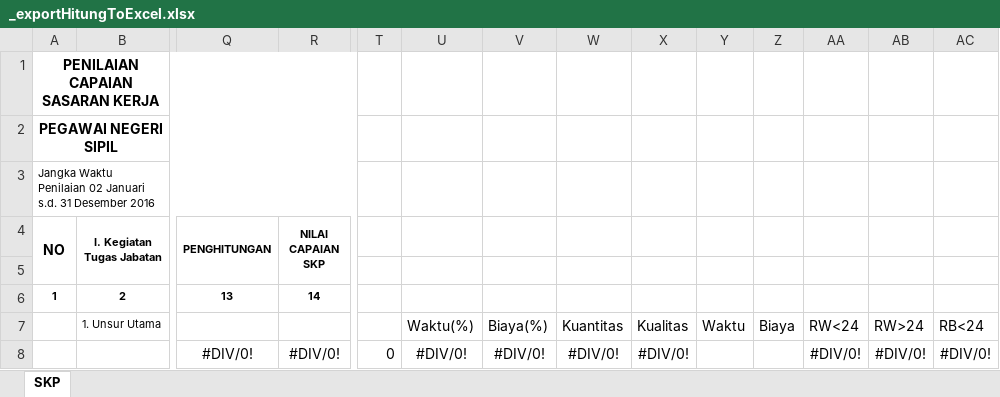
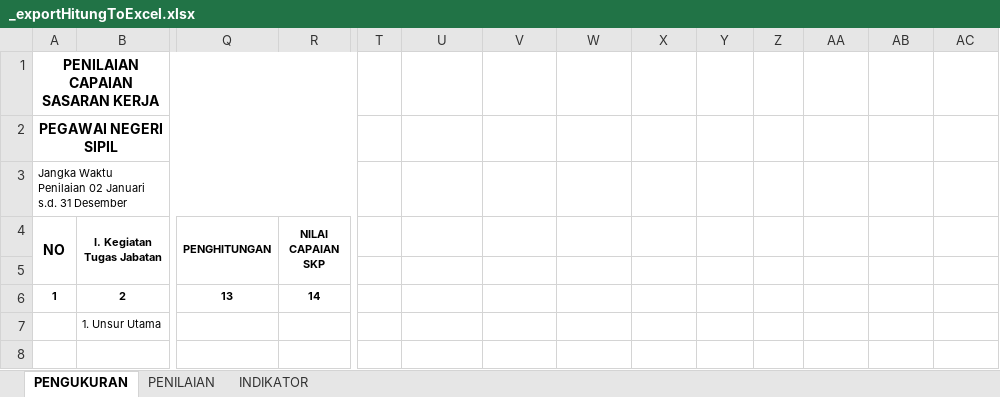
Before and after one commit to jjcollection/skp, an Excel workbook: views/formulir/_exportHitungToExcel.xlsx, sheet PENGUKURAN, drawn as a sheet; only a part is shown, gaps mark what is left out; values as stored, in another font and other column widths than the file's, no borders; removed rows and columns are numbered as before the commit, all else as after; rows hold the shown columns only; the diff names each change by its address in the sheet, - before the commit and + after, or states it on an @@ line.

Commit message:
indikator nilai

```diff
--- a/views/formulir/_exportHitungToExcel.xlsx (sheet PENGUKURAN)
+++ b/views/formulir/_exportHitungToExcel.xlsx (sheet PENGUKURAN)
-sheet tab: SKP
+sheet tab: PENGUKURAN
+sheet tab: PENILAIAN
+sheet tab: INDIKATOR
-A3 (NO): …31 Desember 2016
+A3 (NO): …31 Desember
-row 7:  | 1. Unsur Utama |  |  |  | Waktu(%) | Biaya(%) | Kuantitas | Kualitas | Waktu | Biaya | RW<24 | RW>24 | RB<24
-row 8:  |  | #DIV/0! | #DIV/0! | 0 | #DIV/0! | #DIV/0! | #DIV/0! | #DIV/0! |  |  | #DIV/0! | #DIV/0! | #DIV/0!
+row 7:  | 1. Unsur Utama
```
Also changed, not shown: charts or pictures, 40 other files.
